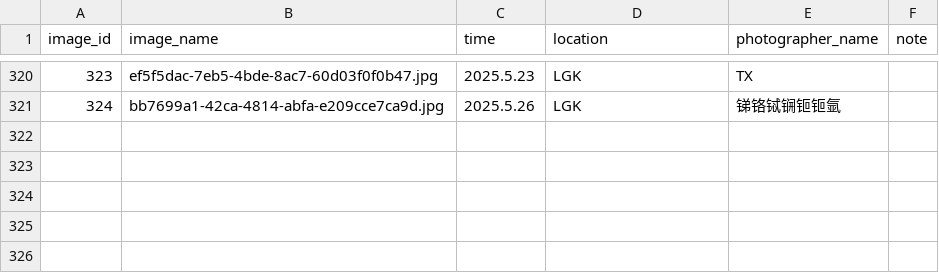
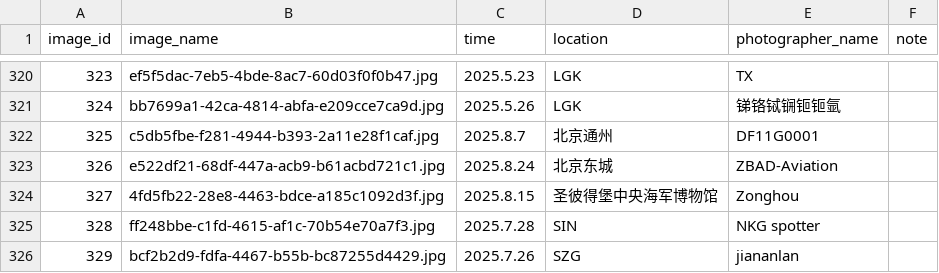
Before and after one commit to CuteNewWebDeveloper/CuteNew_gallery, a CSV file: docs/images/image_log.csv, drawn as a sheet; only a part is shown, gaps mark what is left out.

```diff
--- a/docs/images/image_log.csv
+++ b/docs/images/image_log.csv
@@ -321 +321,6 @@ image_id,image_name,time,location,photographer_name,note
 324,bb7699a1-42ca-4814-abfa-e209cce7ca9d.jpg,2025.5.26,LGK,锑铬铽锎钷钷氩,
+325,c5db5fbe-f281-4944-b393-2a11e28f1caf.jpg,2025.8.7,北京通州,DF11G0001,
+326,e522df21-68df-447a-acb9-b61acbd721c1.jpg,2025.8.24,北京东城,ZBAD-Aviation,
+327,4fd5fb22-28e8-4463-bdce-a185c1092d3f.jpg,2025.8.15,圣彼得堡中央海军博物馆,Zonghou,
+328,ff248bbe-c1fd-4615-af1c-70b54e70a7f3.jpg,2025.7.28,SIN,NKG spotter,
+329,bcf2b2d9-fdfa-4467-b55b-bc87255d4429.jpg,2025.7.26,SZG,jiananlan,
```
Also changed, not shown: docs/datedata.csv, 32 other files.
